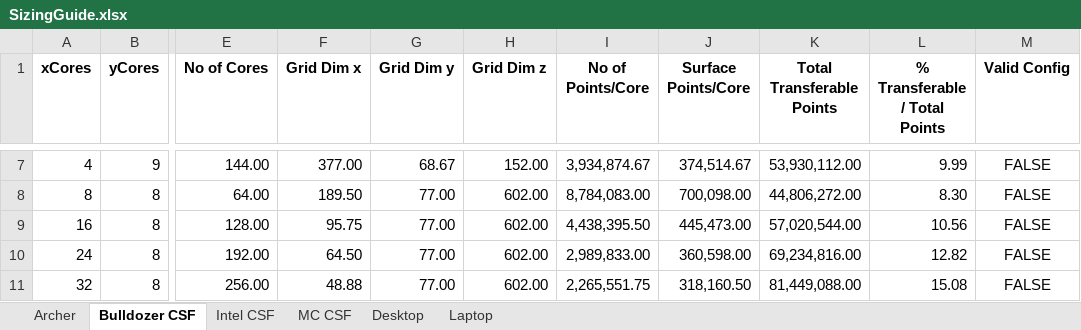
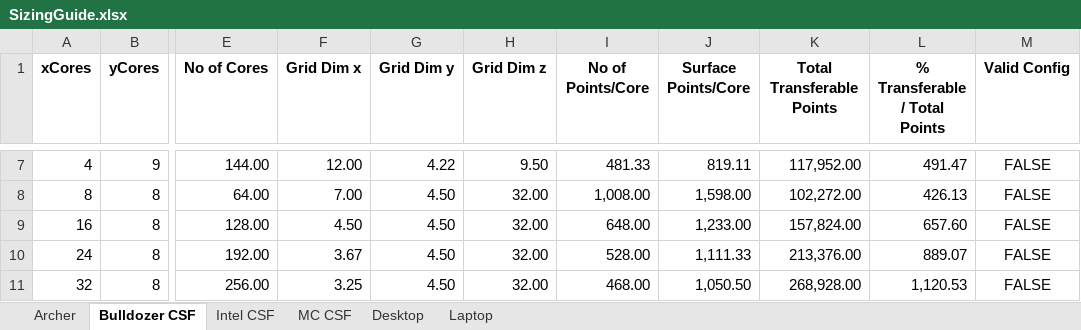
Before and after one commit to cfdemons/LUMA, an Excel workbook: LUMA/tools/SizingGuide.xlsx, sheet Bulldozer CSF, drawn as a sheet; only a part is shown, gaps mark what is left out; values as stored, in another font and other column widths than the file's, no borders; conditional formats not drawn; the diff covers the shown part only; the diff names each change by its address in the sheet, - before the commit and + after, or states it on an @@ line.

```diff
--- a/LUMA/tools/SizingGuide.xlsx (sheet Bulldozer CSF)
+++ b/LUMA/tools/SizingGuide.xlsx (sheet Bulldozer CSF)
-F7 (Grid Dim x): 377.00
+F7 (Grid Dim x): 12.00
-G7 (Grid Dim y): 68.67
+G7 (Grid Dim y): 4.22
-H7 (Grid Dim z): 152.00
+H7 (Grid Dim z): 9.50
-I7 (No of Points/Core): 3,934,874.67
+I7 (No of Points/Core): 481.33
-J7 (Surface Points/Core): 374,514.67
+J7 (Surface Points/Core): 819.11
-K7 (Total Transferable Points): 53,930,112.00
+K7 (Total Transferable Points): 117,952.00
-L7 (% Transferable / Total Points): 9.99
+L7 (% Transferable / Total Points): 491.47
-F8 (Grid Dim x): 189.50
+F8 (Grid Dim x): 7.00
-G8:G11 (Grid Dim y): 77.00
+G8:G11 (Grid Dim y): 4.50
-H8:H11 (Grid Dim z): 602.00
+H8:H11 (Grid Dim z): 32.00
-I8 (No of Points/Core): 8,784,083.00
+I8 (No of Points/Core): 1,008.00
-J8 (Surface Points/Core): 700,098.00
+J8 (Surface Points/Core): 1,598.00
-K8 (Total Transferable Points): 44,806,272.00
+K8 (Total Transferable Points): 102,272.00
-L8 (% Transferable / Total Points): 8.30
+L8 (% Transferable / Total Points): 426.13
-F9 (Grid Dim x): 95.75
+F9 (Grid Dim x): 4.50
-I9 (No of Points/Core): 4,438,395.50
+I9 (No of Points/Core): 648.00
-J9 (Surface Points/Core): 445,473.00
+J9 (Surface Points/Core): 1,233.00
-K9 (Total Transferable Points): 57,020,544.00
+K9 (Total Transferable Points): 157,824.00
-L9 (% Transferable / Total Points): 10.56
+L9 (% Transferable / Total Points): 657.60
-F10 (Grid Dim x): 64.50
+F10 (Grid Dim x): 3.67
-I10 (No of Points/Core): 2,989,833.00
+I10 (No of Points/Core): 528.00
-J10 (Surface Points/Core): 360,598.00
+J10 (Surface Points/Core): 1,111.33
-K10 (Total Transferable Points): 69,234,816.00
+K10 (Total Transferable Points): 213,376.00
-L10 (% Transferable / Total Points): 12.82
+L10 (% Transferable / Total Points): 889.07
-F11 (Grid Dim x): 48.88
+F11 (Grid Dim x): 3.25
-I11 (No of Points/Core): 2,265,551.75
+I11 (No of Points/Core): 468.00
-J11 (Surface Points/Core): 318,160.50
+J11 (Surface Points/Core): 1,050.50
-K11 (Total Transferable Points): 81,449,088.00
+K11 (Total Transferable Points): 268,928.00
-L11 (% Transferable / Total Points): 15.08
+L11 (% Transferable / Total Points): 1,120.53
```
Also changed, not shown: 38 added rows, 4 removed rows, 77 edited cells and cell formats elsewhere in this sheet, sheet Archer, sheet Laptop, 7 other files.
